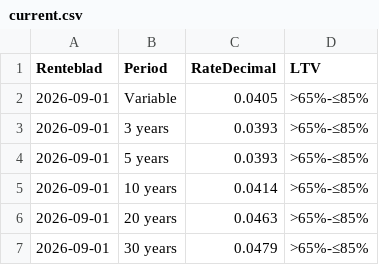
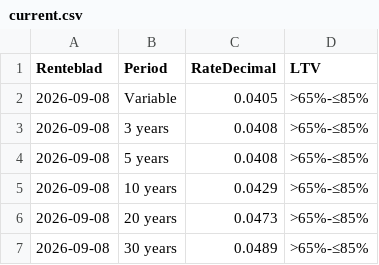
Before and after one commit to jdassociados01/ABN-mortgage-rate-monitor, a CSV file: data/current.csv, drawn as a sheet.

```diff
--- a/data/current.csv
+++ b/data/current.csv
@@ -1,7 +1,7 @@
 Renteblad,Period,RateDecimal,LTV
-2026-09-01,Variable,0.0405,>65%-≤85%
-2026-09-01,3 years,0.0393,>65%-≤85%
-2026-09-01,5 years,0.0393,>65%-≤85%
-2026-09-01,10 years,0.0414,>65%-≤85%
-2026-09-01,20 years,0.0463,>65%-≤85%
-2026-09-01,30 years,0.0479,>65%-≤85%
+2026-09-08,Variable,0.0405,>65%-≤85%
+2026-09-08,3 years,0.0408,>65%-≤85%
+2026-09-08,5 years,0.0408,>65%-≤85%
+2026-09-08,10 years,0.0429,>65%-≤85%
+2026-09-08,20 years,0.0473,>65%-≤85%
+2026-09-08,30 years,0.0489,>65%-≤85%
```
Also changed, not shown: 5 other files.
